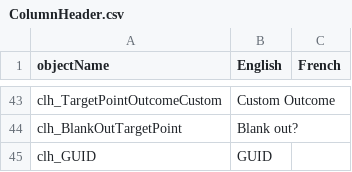
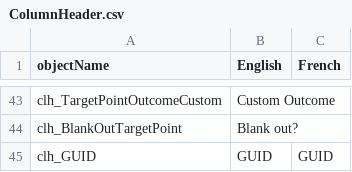
Before and after one commit to nemethviktor/GeoTagNinja, a CSV file: Resources/Languages/ColumnHeader.csv, drawn as a sheet; only a part is shown, gaps mark what is left out.

```diff
--- a/Resources/Languages/ColumnHeader.csv
+++ b/Resources/Languages/ColumnHeader.csv
@@ -44,2 +44,2 @@ clh_TargetPointOutcomeCustom,Custom Outcome,
 clh_BlankOutTargetPoint,Blank out?,
-clh_GUID,GUID,
+clh_GUID,GUID,GUID
```
Also changed, not shown: Resources/Languages/messageBox.csv, 2 other files.
